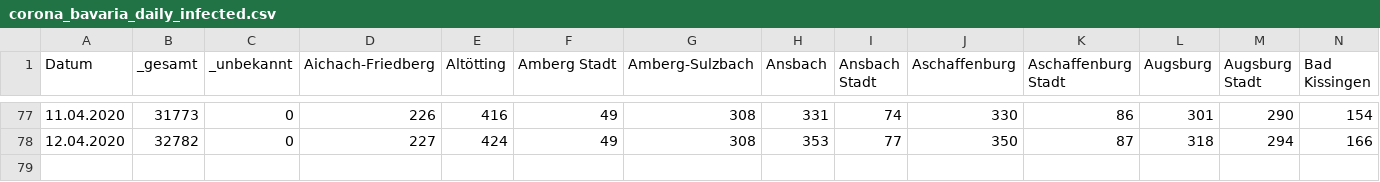
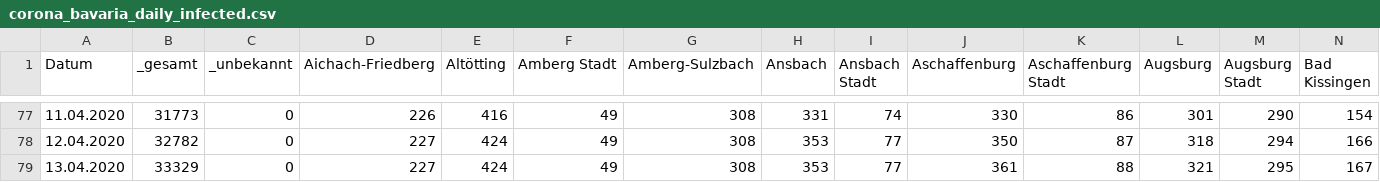
Before and after one commit to EE2dev/dataViz_meetup, a CSV file: covid-19/data/corona_bavaria_daily_infected.csv, drawn as a sheet; only a part is shown, gaps mark what is left out; rows hold the shown columns only; the diff names each change by its address in the sheet, - before the commit and + after, or states it on an @@ line.

Commit message:
updated data

```diff
--- a/covid-19/data/corona_bavaria_daily_infected.csv
+++ b/covid-19/data/corona_bavaria_daily_infected.csv
+row 79: 13.04.2020 | 33329 | 0 | 227 | 424 | 49 | 308 | 353 | 77 | 361 | 88 | 321 | 295 | 167
```
